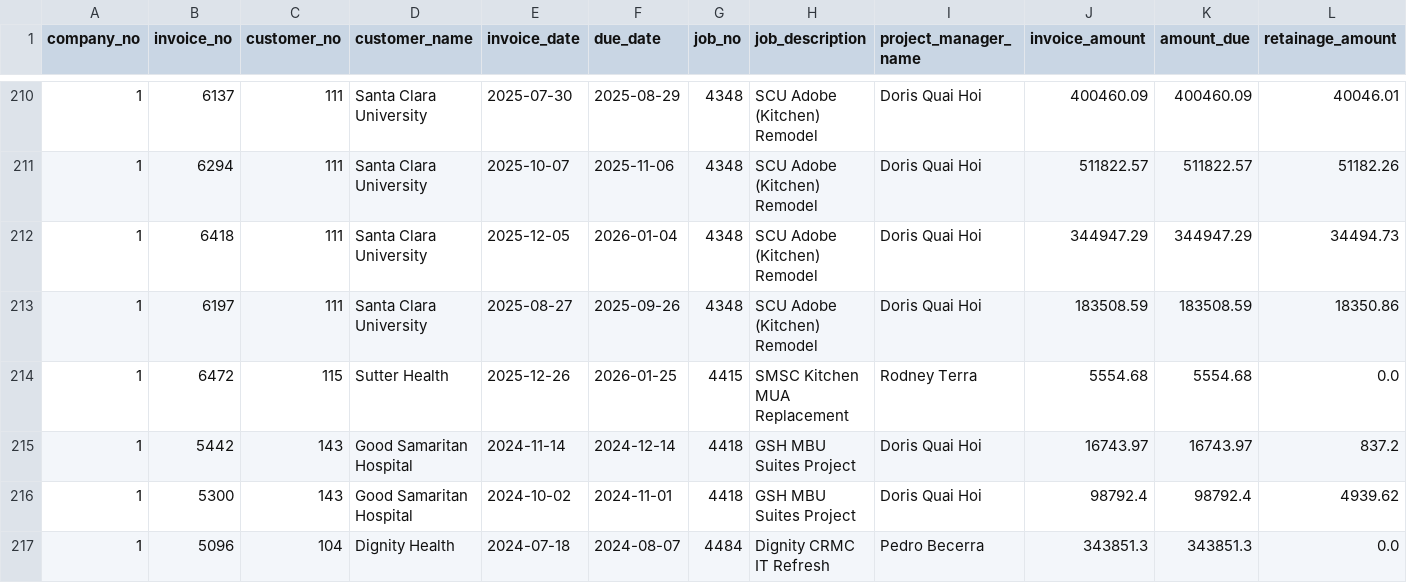
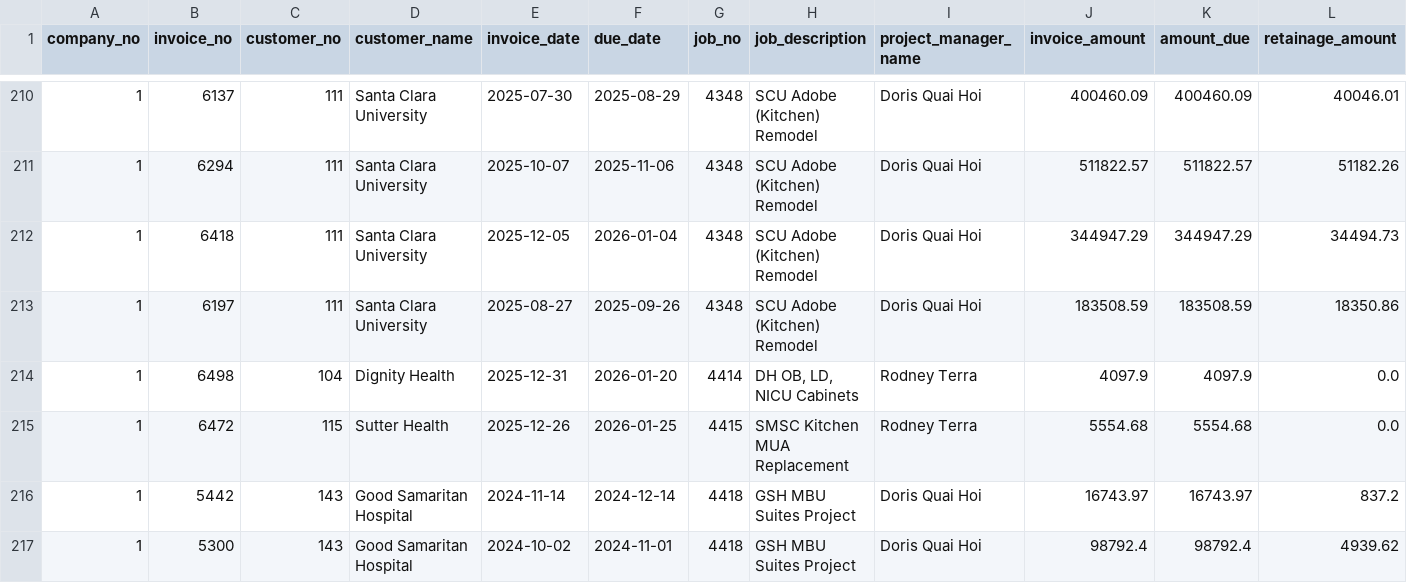
Before and after one commit to josh987123/ftg-foundation-data, a CSV file: data/ar_invoice_summary.csv, drawn as a sheet; only a part is shown, gaps mark what is left out; the shorter side is filled out with more unchanged rows; rows hold the shown columns only; the diff names each change by its address in the sheet, - before the commit and + after, or states it on an @@ line.

Commit message:
Automated FTG data refresh

```diff
--- a/data/ar_invoice_summary.csv
+++ b/data/ar_invoice_summary.csv
+row 214: 1 | 6498 | 104 | Dignity Health | 2025-12-31 | 2026-01-20 | 4414 | DH OB, LD, NICU Cabinets | Rodney Terra | 4097.9 | 4097.9 | 0.0
```
Also changed, not shown: data/gl_history_all.csv, data/job_billed_revenue.csv, 9 other files.
